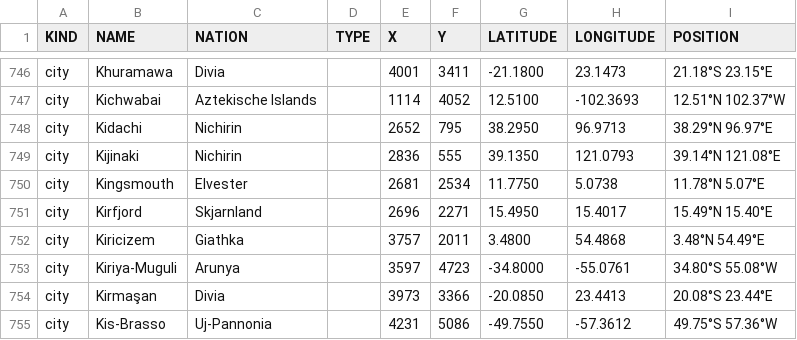
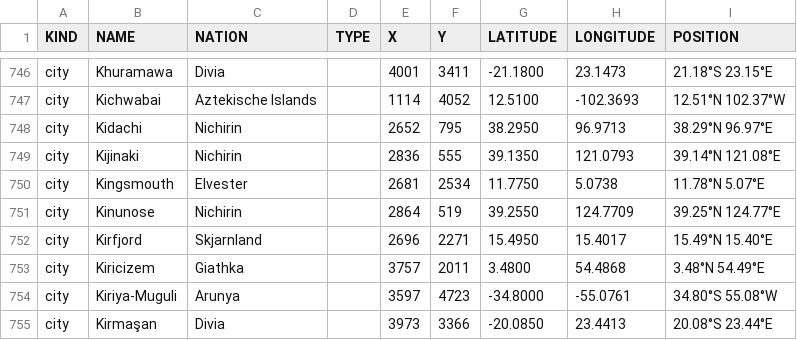
Before and after one commit to auroruse/avium-map, a TSV file: src/data/coordinates.tsv, drawn as a sheet; only a part is shown, gaps mark what is left out; the shorter side is filled out with more unchanged rows; the diff names each change by its address in the sheet, - before the commit and + after, or states it on an @@ line.

```diff
--- a/src/data/coordinates.tsv
+++ b/src/data/coordinates.tsv
+row 751: city | Kinunose | Nichirin |  | 2864 | 519 | 39.2550 | 124.7709 | 39.25°N 124.77°E
```
Also changed, not shown: src/data/cities.tsv, 1 other file.
